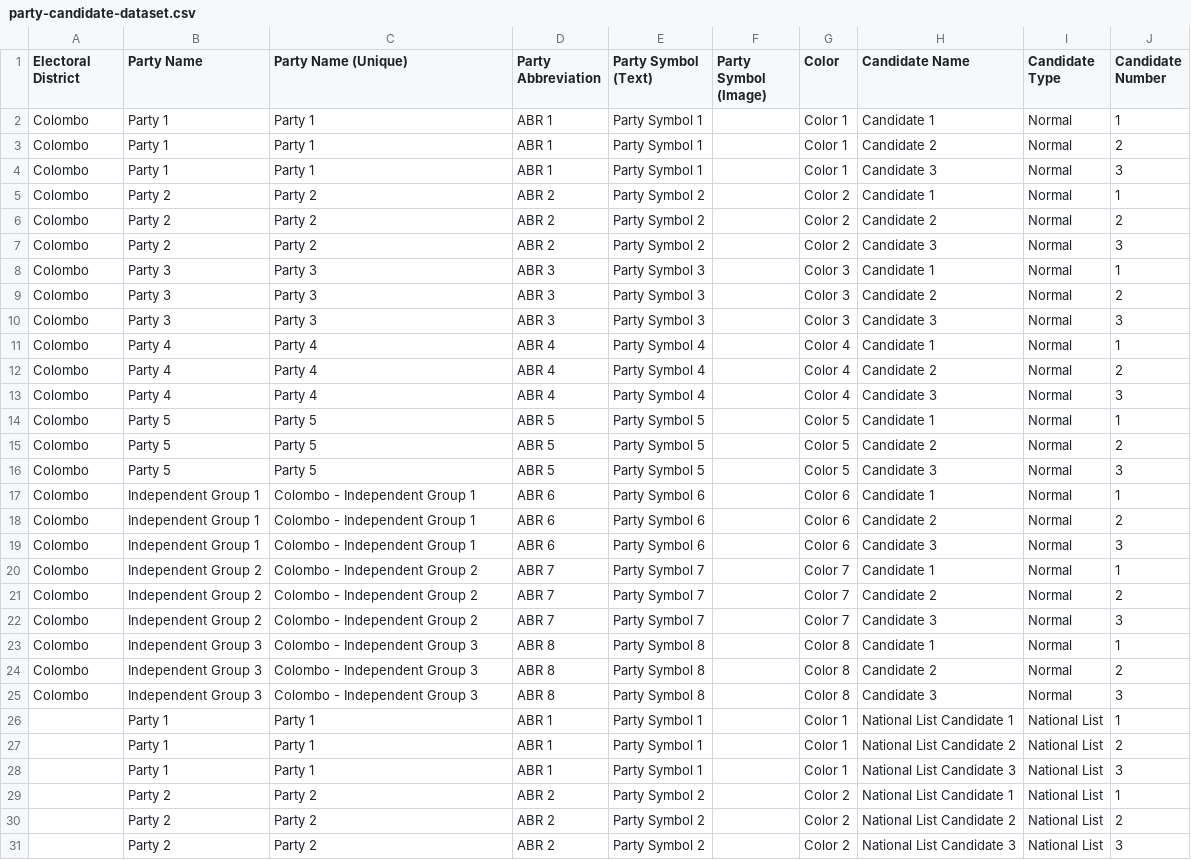
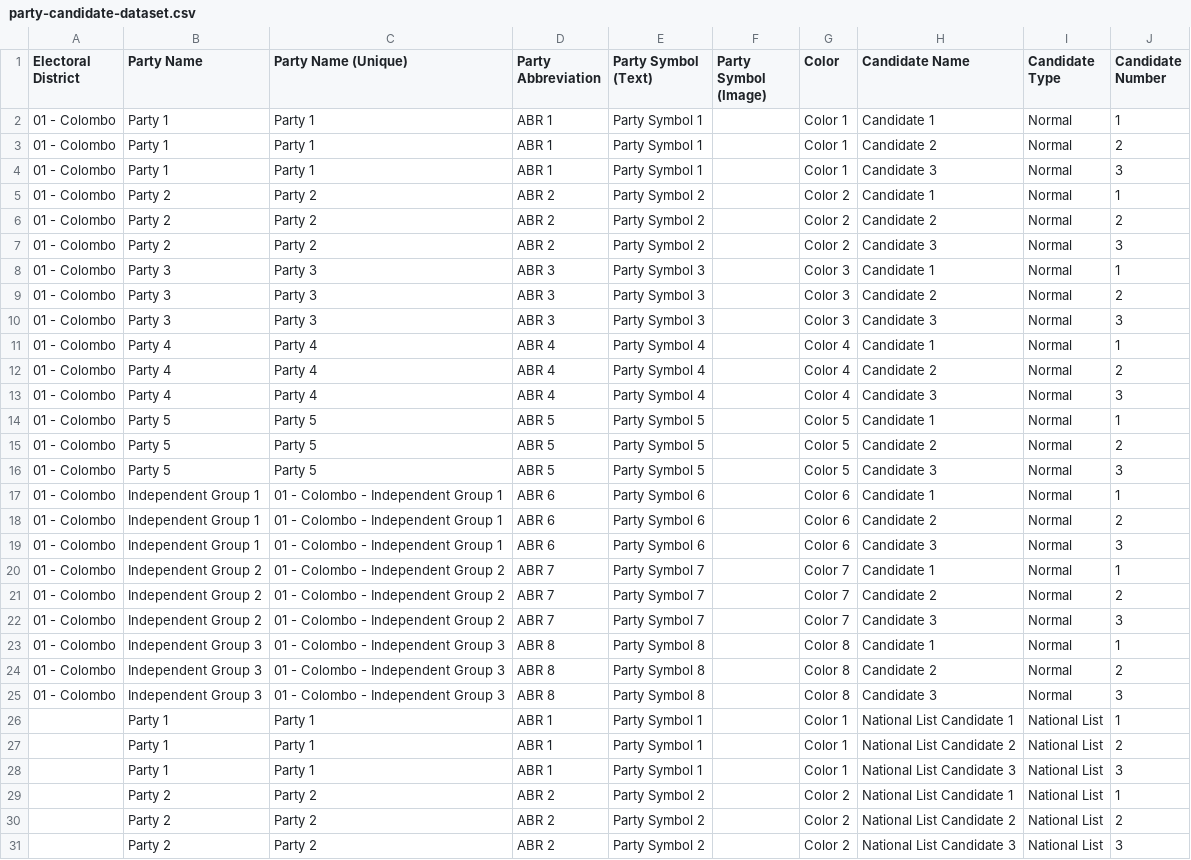
Before and after one commit to ECLK/results-tabulation, a CSV file: results-tabulation-api/ext/ExtendedElection/ExtendedElectionParliamentaryElection2020/sample-config-data/2/party-candidate-dataset.csv, drawn as a sheet; only a part is shown.

```diff
--- a/results-tabulation-api/ext/ExtendedElection/ExtendedElectionParliamentaryElection2020/sample-config-data/2/party-candidate-dataset.csv
+++ b/results-tabulation-api/ext/ExtendedElection/ExtendedElectionParliamentaryElection2020/sample-config-data/2/party-candidate-dataset.csv
@@ -1,26 +1,26 @@
 Electoral District,Party Name,Party Name (Unique),Party Abbreviation,Party Symbol (Text),Party Symbol (Image),Color,Candidate Name,Candidate Type,Candidate Number
-Colombo,Party 1,Party 1,ABR 1,Party Symbol 1,,Color 1,Candidate 1,Normal,1
-Colombo,Party 1,Party 1,ABR 1,Party Symbol 1,,Color 1,Candidate 2,Normal,2
-Colombo,Party 1,Party 1,ABR 1,Party Symbol 1,,Color 1,Candidate 3,Normal,3
-Colombo,Party 2,Party 2,ABR 2,Party Symbol 2,,Color 2,Candidate 1,Normal,1
-Colombo,Party 2,Party 2,ABR 2,Party Symbol 2,,Color 2,Candidate 2,Normal,2
-Colombo,Party 2,Party 2,ABR 2,Party Symbol 2,,Color 2,Candidate 3,Normal,3
-Colombo,Party 3,Party 3,ABR 3,Party Symbol 3,,Color 3,Candidate 1,Normal,1
-Colombo,Party 3,Party 3,ABR 3,Party Symbol 3,,Color 3,Candidate 2,Normal,2
-Colombo,Party 3,Party 3,ABR 3,Party Symbol 3,,Color 3,Candidate 3,Normal,3
-Colombo,Party 4,Party 4,ABR 4,Party Symbol 4,,Color 4,Candidate 1,Normal,1
-Colombo,Party 4,Party 4,ABR 4,Party Symbol 4,,Color 4,Candidate 2,Normal,2
-Colombo,Party 4,Party 4,ABR 4,Party Symbol 4,,Color 4,Candidate 3,Normal,3
-Colombo,Party 5,Party 5,ABR 5,Party Symbol 5,,Color 5,Candidate 1,Normal,1
-Colombo,Party 5,Party 5,ABR 5,Party Symbol 5,,Color 5,Candidate 2,Normal,2
-Colombo,Party 5,Party 5,ABR 5,Party Symbol 5,,Color 5,Candidate 3,Normal,3
-Colombo,Independent Group 1,Colombo - Independent Group 1,ABR 6,Party Symbol 6,,Color 6,Candidate 1,Normal,1
-Colombo,Independent Group 1,Colombo - Independent Group 1,ABR 6,Party Symbol 6,,Color 6,Candidate 2,Normal,2
-Colombo,Independent Group 1,Colombo - Independent Group 1,ABR 6,Party Symbol 6,,Color 6,Candidate 3,Normal,3
-Colombo,Independent Group 2,Colombo - Independent Group 2,ABR 7,Party Symbol 7,,Color 7,Candidate 1,Normal,1
-Colombo,Independent Group 2,Colombo - Independent Group 2,ABR 7,Party Symbol 7,,Color 7,Candidate 2,Normal,2
-Colombo,Independent Group 2,Colombo - Independent Group 2,ABR 7,Party Symbol 7,,Color 7,Candidate 3,Normal,3
-Colombo,Independent Group 3,Colombo - Independent Group 3,ABR 8,Party Symbol 8,,Color 8,Candidate 1,Normal,1
-Colombo,Independent Group 3,Colombo - Independent Group 3,ABR 8,Party Symbol 8,,Color 8,Candidate 2,Normal,2
-Colombo,Independent Group 3,Colombo - Independent Group 3,ABR 8,Party Symbol 8,,Color 8,Candidate 3,Normal,3
+01 - Colombo,Party 1,Party 1,ABR 1,Party Symbol 1,,Color 1,Candidate 1,Normal,1
+01 - Colombo,Party 1,Party 1,ABR 1,Party Symbol 1,,Color 1,Candidate 2,Normal,2
+01 - Colombo,Party 1,Party 1,ABR 1,Party Symbol 1,,Color 1,Candidate 3,Normal,3
+01 - Colombo,Party 2,Party 2,ABR 2,Party Symbol 2,,Color 2,Candidate 1,Normal,1
+01 - Colombo,Party 2,Party 2,ABR 2,Party Symbol 2,,Color 2,Candidate 2,Normal,2
+01 - Colombo,Party 2,Party 2,ABR 2,Party Symbol 2,,Color 2,Candidate 3,Normal,3
+01 - Colombo,Party 3,Party 3,ABR 3,Party Symbol 3,,Color 3,Candidate 1,Normal,1
+01 - Colombo,Party 3,Party 3,ABR 3,Party Symbol 3,,Color 3,Candidate 2,Normal,2
+01 - Colombo,Party 3,Party 3,ABR 3,Party Symbol 3,,Color 3,Candidate 3,Normal,3
+01 - Colombo,Party 4,Party 4,ABR 4,Party Symbol 4,,Color 4,Candidate 1,Normal,1
+01 - Colombo,Party 4,Party 4,ABR 4,Party Symbol 4,,Color 4,Candidate 2,Normal,2
+01 - Colombo,Party 4,Party 4,ABR 4,Party Symbol 4,,Color 4,Candidate 3,Normal,3
+01 - Colombo,Party 5,Party 5,ABR 5,Party Symbol 5,,Color 5,Candidate 1,Normal,1
+01 - Colombo,Party 5,Party 5,ABR 5,Party Symbol 5,,Color 5,Candidate 2,Normal,2
+01 - Colombo,Party 5,Party 5,ABR 5,Party Symbol 5,,Color 5,Candidate 3,Normal,3
+01 - Colombo,Independent Group 1,01 - Colombo - Independent Group 1,ABR 6,Party Symbol 6,,Color 6,Candidate 1,Normal,1
+01 - Colombo,Independent Group 1,01 - Colombo - Independent Group 1,ABR 6,Party Symbol 6,,Color 6,Candidate 2,Normal,2
+01 - Colombo,Independent Group 1,01 - Colombo - Independent Group 1,ABR 6,Party Symbol 6,,Color 6,Candidate 3,Normal,3
+01 - Colombo,Independent Group 2,01 - Colombo - Independent Group 2,ABR 7,Party Symbol 7,,Color 7,Candidate 1,Normal,1
+01 - Colombo,Independent Group 2,01 - Colombo - Independent Group 2,ABR 7,Party Symbol 7,,Color 7,Candidate 2,Normal,2
+01 - Colombo,Independent Group 2,01 - Colombo - Independent Group 2,ABR 7,Party Symbol 7,,Color 7,Candidate 3,Normal,3
+01 - Colombo,Independent Group 3,01 - Colombo - Independent Group 3,ABR 8,Party Symbol 8,,Color 8,Candidate 1,Normal,1
+01 - Colombo,Independent Group 3,01 - Colombo - Independent Group 3,ABR 8,Party Symbol 8,,Color 8,Candidate 2,Normal,2
+01 - Colombo,Independent Group 3,01 - Colombo - Independent Group 3,ABR 8,Party Symbol 8,,Color 8,Candidate 3,Normal,3
 ,Party 1,Party 1,ABR 1,Party Symbol 1,,Color 1,National List Candidate 1,National List,1
```
Also changed, not shown: results-tabulation-api/ext/ExtendedElection/ExtendedElectionParliamentaryElection2020/sample-config-data/1/party-candidate-dataset.csv, results-tabulation-api/ext/ExtendedElection/ExtendedElectionParliamentaryElection2020/sample-config-data/1/polling-stations-dataset.csv, 5 other files.
